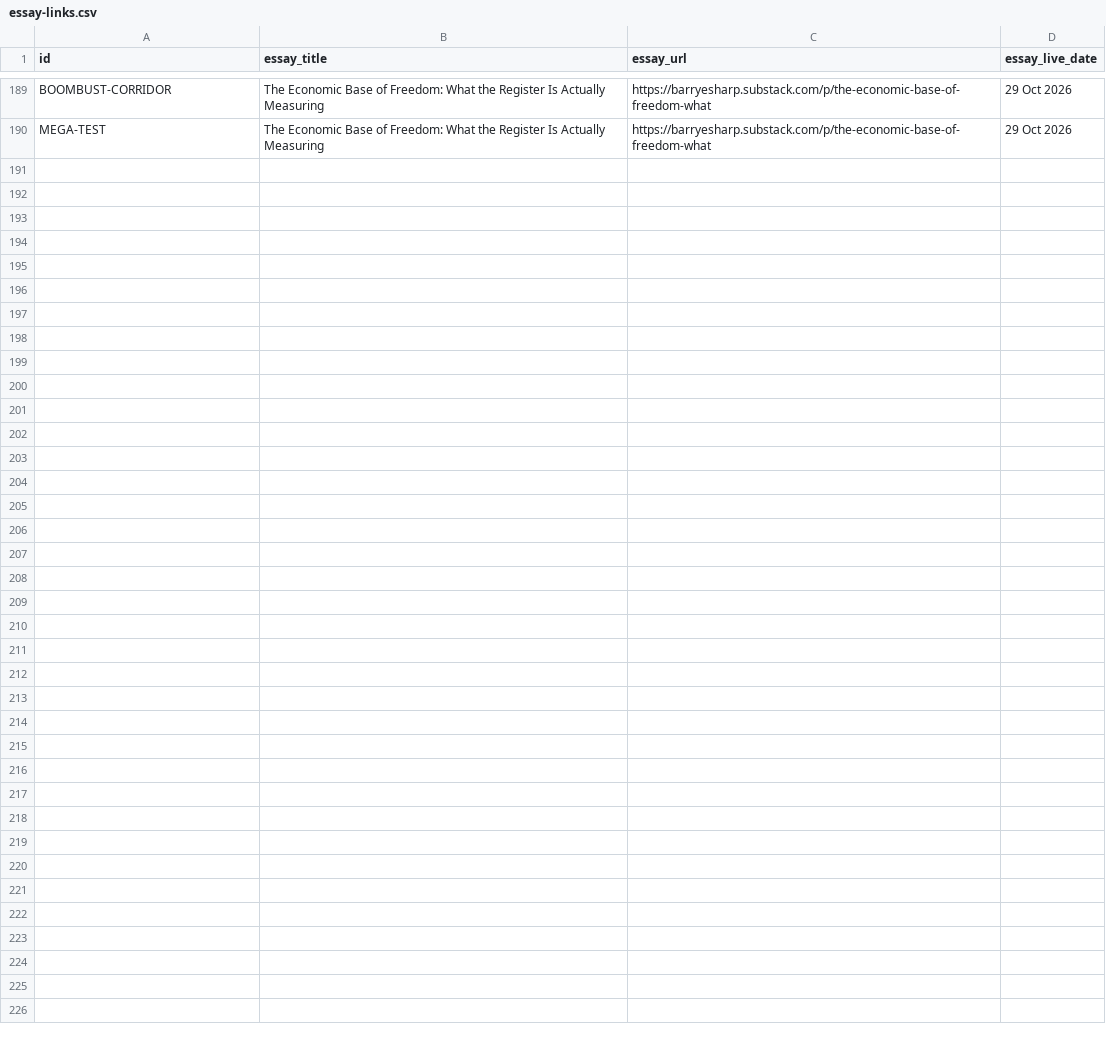
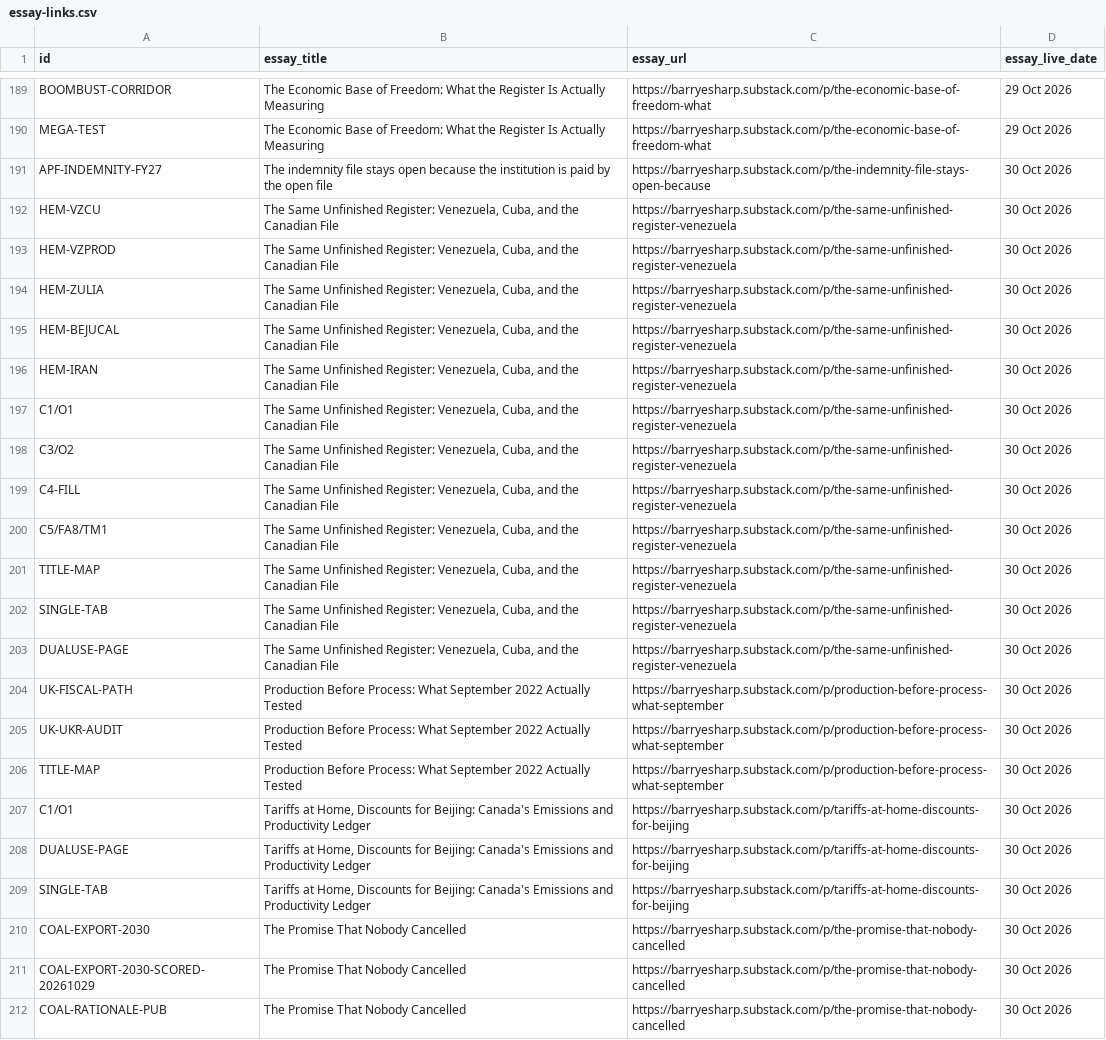
Before and after one commit to Citizenheldrecord/register, a CSV file: data/essay-links.csv, drawn as a sheet; only a part is shown, gaps mark what is left out; the diff names each change by its address in the sheet, - before the commit and + after, or states it on an @@ line.

```diff
--- a/data/essay-links.csv
+++ b/data/essay-links.csv
+row 191: APF-INDEMNITY-FY27 | The indemnity file stays open because the institution is paid by the open file | https://barryesharp.substack.com/p/the-indemnity-file-stays-open-because | 30 Oct 2026
+row 192: HEM-VZCU | The Same Unfinished Register: Venezuela, Cuba, and the Canadian File | https://barryesharp.substack.com/p/the-same-unfinished-register-venezuela | 30 Oct 2026
+row 193: HEM-VZPROD | The Same Unfinished Register: Venezuela, Cuba, and the Canadian File | https://barryesharp.substack.com/p/the-same-unfinished-register-venezuela | 30 Oct 2026
+row 194: HEM-ZULIA | The Same Unfinished Register: Venezuela, Cuba, and the Canadian File | https://barryesharp.substack.com/p/the-same-unfinished-register-venezuela | 30 Oct 2026
+row 195: HEM-BEJUCAL | The Same Unfinished Register: Venezuela, Cuba, and the Canadian File | https://barryesharp.substack.com/p/the-same-unfinished-register-venezuela | 30 Oct 2026
+row 196: HEM-IRAN | The Same Unfinished Register: Venezuela, Cuba, and the Canadian File | https://barryesharp.substack.com/p/the-same-unfinished-register-venezuela | 30 Oct 2026
+row 197: C1/O1 | The Same Unfinished Register: Venezuela, Cuba, and the Canadian File | https://barryesharp.substack.com/p/the-same-unfinished-register-venezuela | 30 Oct 2026
+row 198: C3/O2 | The Same Unfinished Register: Venezuela, Cuba, and the Canadian File | https://barryesharp.substack.com/p/the-same-unfinished-register-venezuela | 30 Oct 2026
+row 199: C4-FILL | The Same Unfinished Register: Venezuela, Cuba, and the Canadian File | https://barryesharp.substack.com/p/the-same-unfinished-register-venezuela | 30 Oct 2026
+row 200: C5/FA8/TM1 | The Same Unfinished Register: Venezuela, Cuba, and the Canadian File | https://barryesharp.substack.com/p/the-same-unfinished-register-venezuela | 30 Oct 2026
+row 201: TITLE-MAP | The Same Unfinished Register: Venezuela, Cuba, and the Canadian File | https://barryesharp.substack.com/p/the-same-unfinished-register-venezuela | 30 Oct 2026
+row 202: SINGLE-TAB | The Same Unfinished Register: Venezuela, Cuba, and the Canadian File | https://barryesharp.substack.com/p/the-same-unfinished-register-venezuela | 30 Oct 2026
+row 203: DUALUSE-PAGE | The Same Unfinished Register: Venezuela, Cuba, and the Canadian File | https://barryesharp.substack.com/p/the-same-unfinished-register-venezuela | 30 Oct 2026
+row 204: UK-FISCAL-PATH | Production Before Process: What September 2022 Actually Tested | https://barryesharp.substack.com/p/production-before-process-what-september | 30 Oct 2026
+row 205: UK-UKR-AUDIT | Production Before Process: What September 2022 Actually Tested | https://barryesharp.substack.com/p/production-before-process-what-september | 30 Oct 2026
+row 206: TITLE-MAP | Production Before Process: What September 2022 Actually Tested | https://barryesharp.substack.com/p/production-before-process-what-september | 30 Oct 2026
+row 207: C1/O1 | Tariffs at Home, Discounts for Beijing: Canada's Emissions and Productivity Ledger | https://barryesharp.substack.com/p/tariffs-at-home-discounts-for-beijing | 30 Oct 2026
+row 208: DUALUSE-PAGE | Tariffs at Home, Discounts for Beijing: Canada's Emissions and Productivity Ledger | https://barryesharp.substack.com/p/tariffs-at-home-discounts-for-beijing | 30 Oct 2026
+row 209: SINGLE-TAB | Tariffs at Home, Discounts for Beijing: Canada's Emissions and Productivity Ledger | https://barryesharp.substack.com/p/tariffs-at-home-discounts-for-beijing | 30 Oct 2026
+row 210: COAL-EXPORT-2030 | The Promise That Nobody Cancelled | https://barryesharp.substack.com/p/the-promise-that-nobody-cancelled | 30 Oct 2026
+row 211: COAL-EXPORT-2030-SCORED-20261029 | The Promise That Nobody Cancelled | https://barryesharp.substack.com/p/the-promise-that-nobody-cancelled | 30 Oct 2026
+row 212: COAL-RATIONALE-PUB | The Promise That Nobody Cancelled | https://barryesharp.substack.com/p/the-promise-that-nobody-cancelled | 30 Oct 2026
```
Also changed, not shown: data/display-groups.csv, data/entries.csv, 14 other files.
